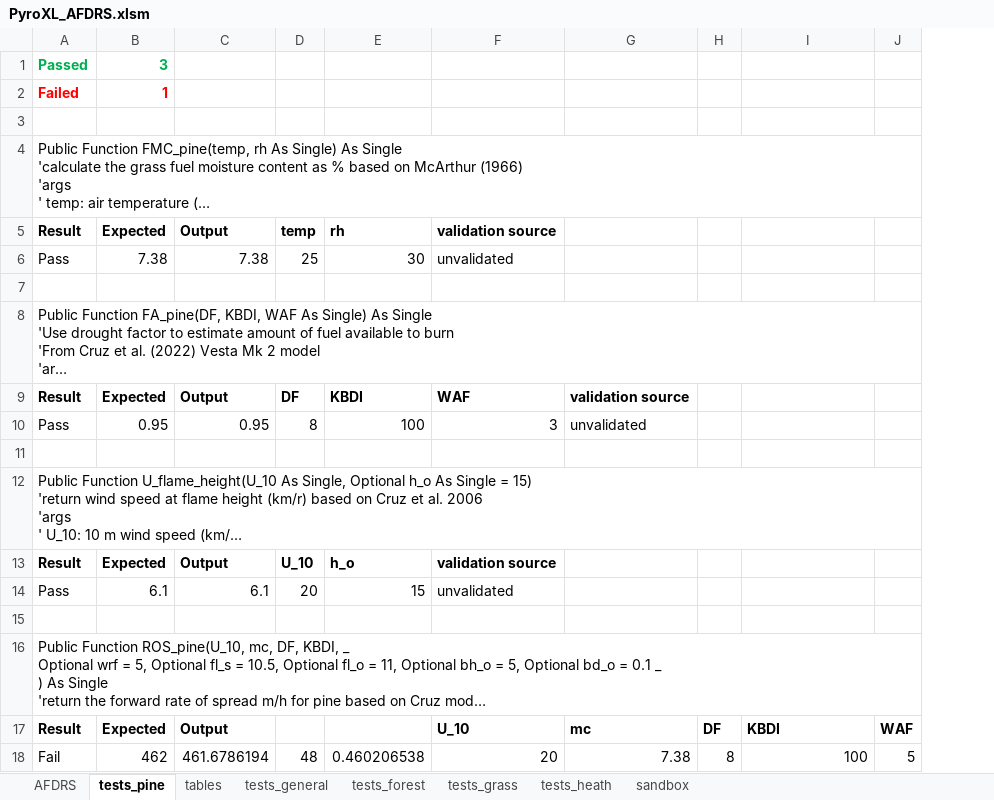
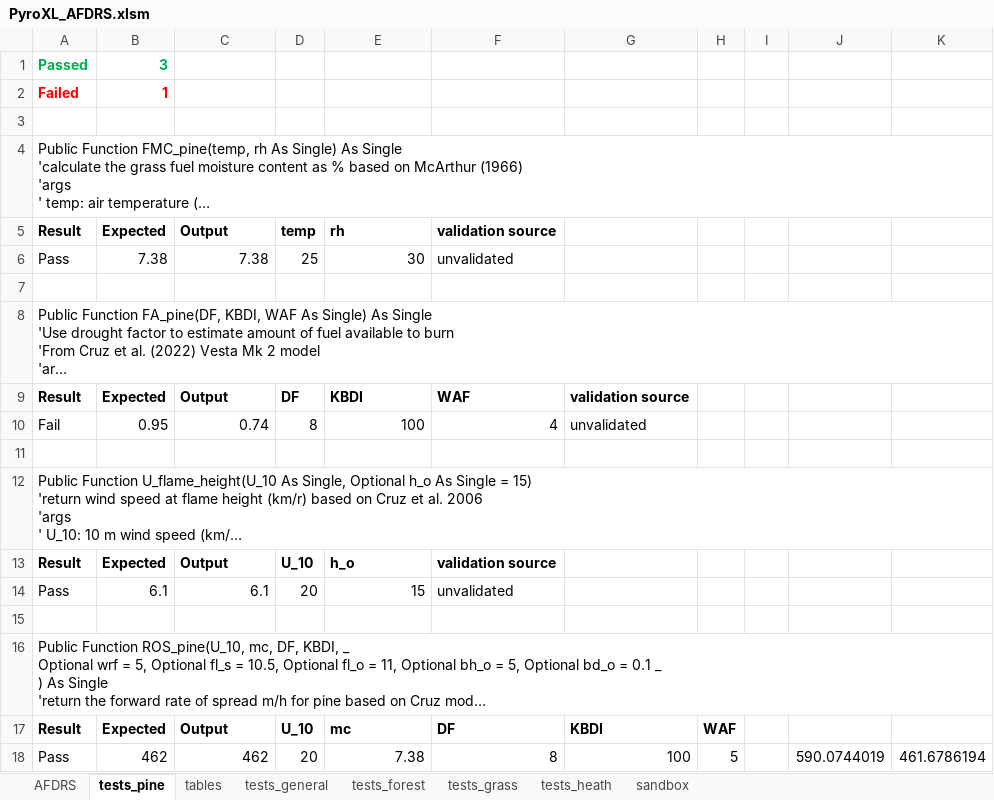
Before and after one commit to Geoffysicist/PyroXL, an Excel workbook: PyroXL_AFDRS.xlsm, sheet tests_pine, drawn as a sheet; long unchanged cells end in …; values as stored, in another font and other column widths than the file's, no borders; conditional formats not drawn; removed rows and columns are numbered as before the commit, all else as after; the diff names each change by its address in the sheet, - before the commit and + after, or states it on an @@ line.

Commit message:
pine model operational

```diff
--- a/PyroXL_AFDRS.xlsm (sheet tests_pine)
+++ b/PyroXL_AFDRS.xlsm (sheet tests_pine)
-column G, row 9: validation source; row 17: mc
-column H, row 17: DF
+column I, empty
+column J, empty
+column K, empty
-G9: (empty)
+G9: validation source
-row 10: Pass | 0.95 | 0.95 | 8 | 100 | 3 | unvalidated
+row 10: Fail | 0.95 | 0.74 | 8 | 100 | 4 | unvalidated
-D17: (empty)
+D17: U_10
-E17: (empty)
+E17: mc
-F17: U_10
+F17: DF
-row 18: Fail | 462 | 461.6786194 | 48 | 0.460206538 | 20 | 7.38 | 8 | 100 | 5
+row 18: Pass | 462 | 462 | 20 | 7.38 | 8 | 100 | 5 |  | 590.0744019 | 461.6786194
```
Also changed, not shown: sheet AFDRS, 1 other file.
